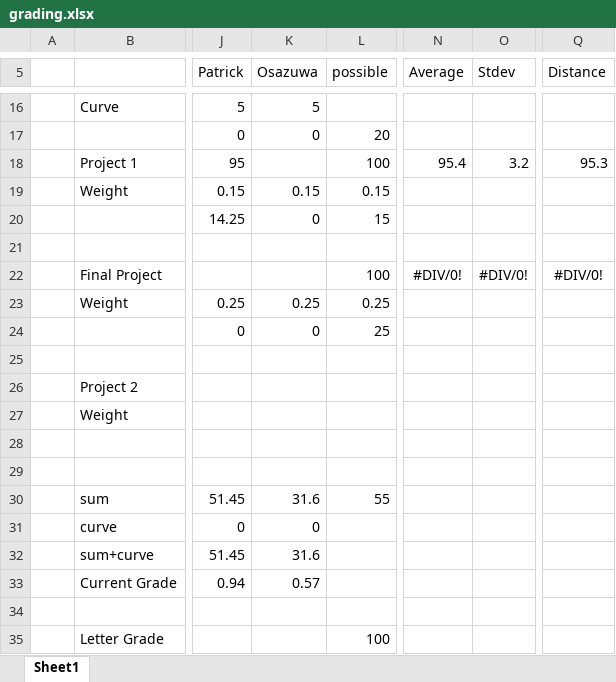
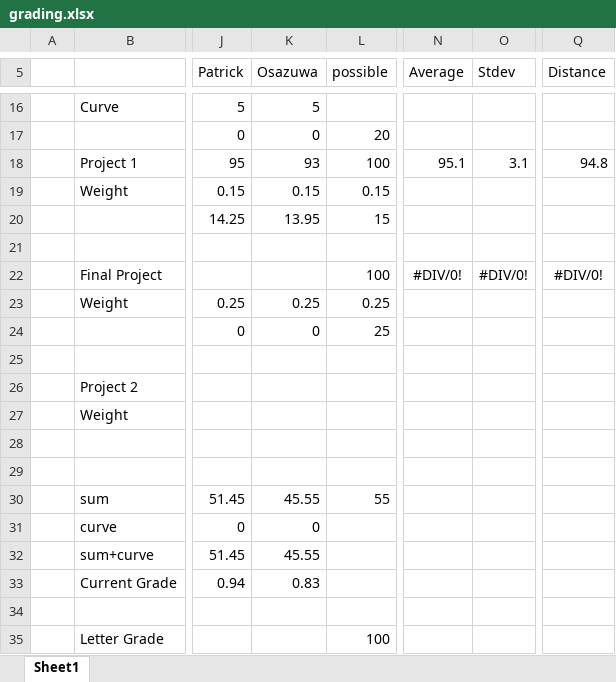
Before and after one commit to benbeeler/TEACHING, an Excel workbook: Nuclear_Fuel_Performance/NE533_Spring2022/grading.xlsx, sheet Sheet1, drawn as a sheet; only a part is shown, gaps mark what is left out; values as stored, in another font and other column widths than the file's, no borders; the diff names each change by its address in the sheet, - before the commit and + after, or states it on an @@ line.

```diff
--- a/Nuclear_Fuel_Performance/NE533_Spring2022/grading.xlsx (sheet Sheet1)
+++ b/Nuclear_Fuel_Performance/NE533_Spring2022/grading.xlsx (sheet Sheet1)
-K18 (Osazuwa): (empty)
+K18 (Osazuwa): 93
-N18 (Average): 95.4
+N18 (Average): 95.1
-O18 (Stdev): 3.2
+O18 (Stdev): 3.1
-Q18 (Distance): 95.3
+Q18 (Distance): 94.8
-K20 (Osazuwa): 0
+K20 (Osazuwa): 13.95
-K30 (Osazuwa): 31.6
+K30 (Osazuwa): 45.55
-K32 (Osazuwa): 31.6
+K32 (Osazuwa): 45.55
-K33 (Osazuwa): 0.57
+K33 (Osazuwa): 0.83
```
Also changed, not shown: 7 other files.
